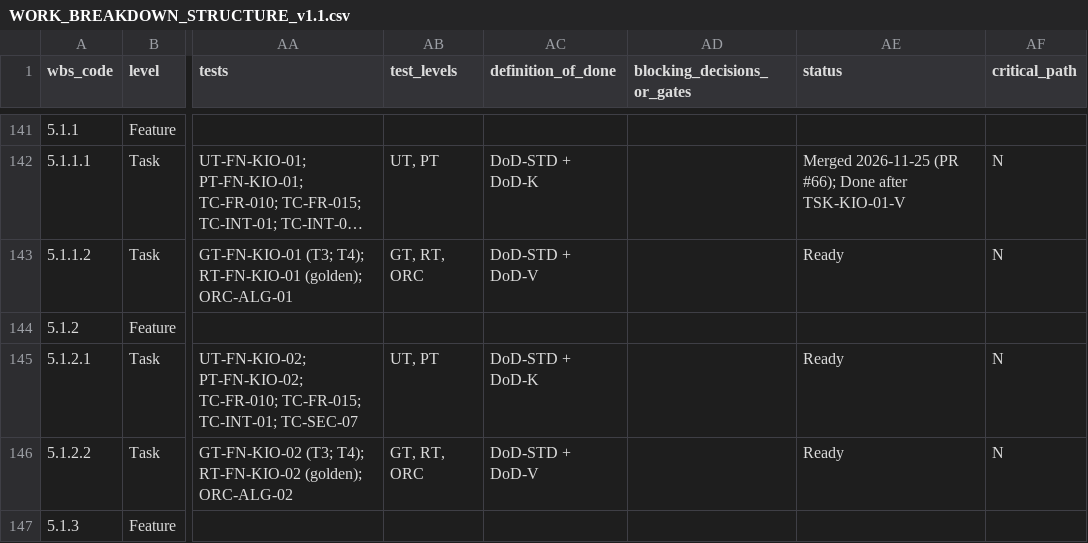
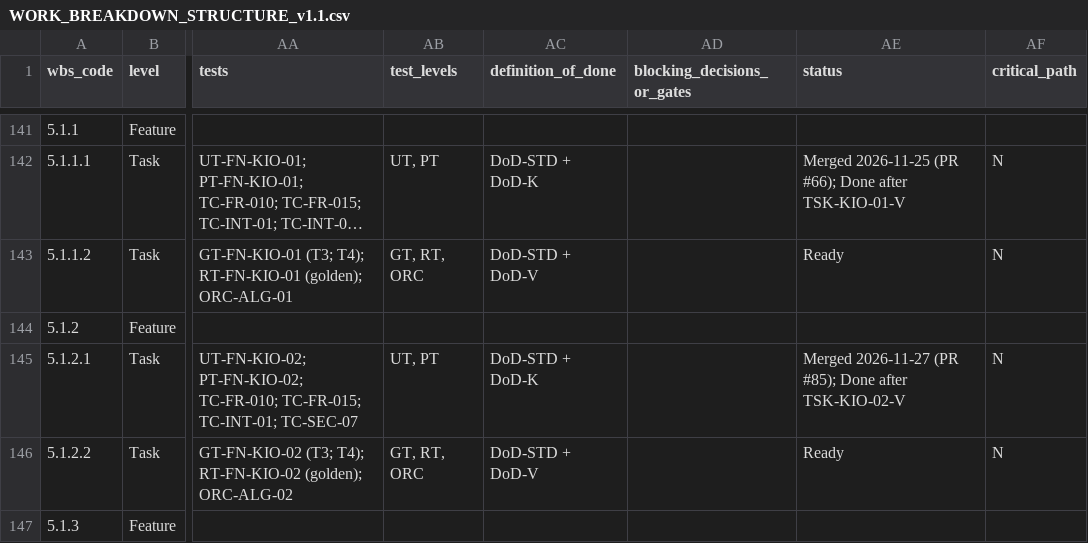
Before and after one commit to Ayau1ym335/jude1, a CSV file: docs/plan/WORK_BREAKDOWN_STRUCTURE_v1.1.csv, drawn as a sheet; only a part is shown, gaps mark what is left out; long unchanged cells end in …; the diff names each change by its address in the sheet, - before the commit and + after, or states it on an @@ line.

```diff
--- a/docs/plan/WORK_BREAKDOWN_STRUCTURE_v1.1.csv
+++ b/docs/plan/WORK_BREAKDOWN_STRUCTURE_v1.1.csv
-AE145 (status): Ready
+AE145 (status): Merged 2026-11-27 (PR #85); Done after TSK-KIO-02-V
```
Also changed, not shown: 1 other file.
